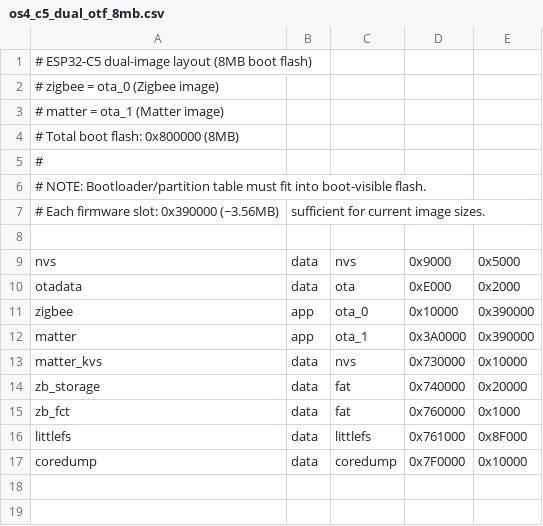
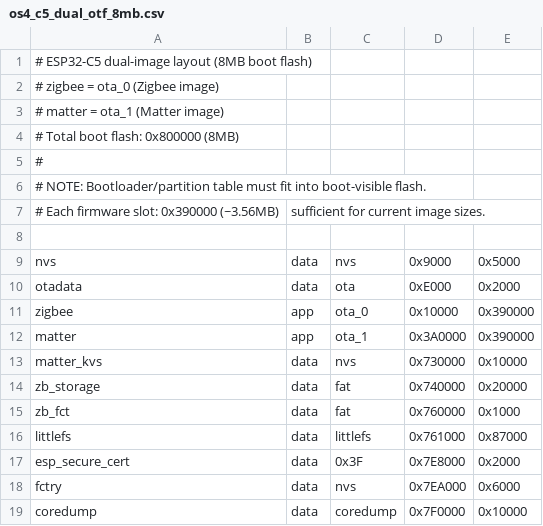
Before and after one commit to opensprinklershop/OpenSprinkler-Firmware, a CSV file: os4_c5_dual_otf_8mb.csv, drawn as a sheet.

```diff
--- a/os4_c5_dual_otf_8mb.csv
+++ b/os4_c5_dual_otf_8mb.csv
@@ -15,3 +15,5 @@ zb_storage,     data, fat,      0x740000, 0x20000,
 zb_fct,         data, fat,      0x760000, 0x1000,
-littlefs,       data, littlefs, 0x761000, 0x8F000,
+littlefs,       data, littlefs, 0x761000, 0x87000,
+esp_secure_cert,data, 0x3F,     0x7E8000, 0x2000,
+fctry,          data, nvs,      0x7EA000, 0x6000,
 coredump,       data, coredump, 0x7F0000, 0x10000,
```
Also changed, not shown: 20 other files.
